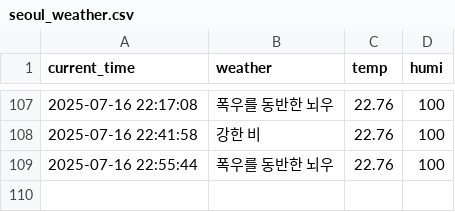
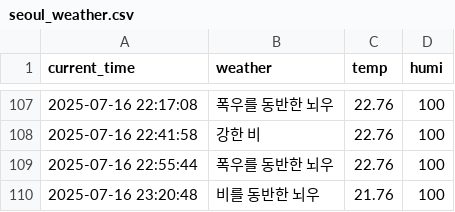
Before and after one commit to jaewoo01/seoul_weather_per_5m, a CSV file: seoul_weather.csv, drawn as a sheet; only a part is shown, gaps mark what is left out; the diff names each change by its address in the sheet, - before the commit and + after, or states it on an @@ line.

```diff
--- a/seoul_weather.csv
+++ b/seoul_weather.csv
+row 110: 2025-07-16 23:20:48 | 비를 동반한 뇌우 | 21.76 | 100
```
